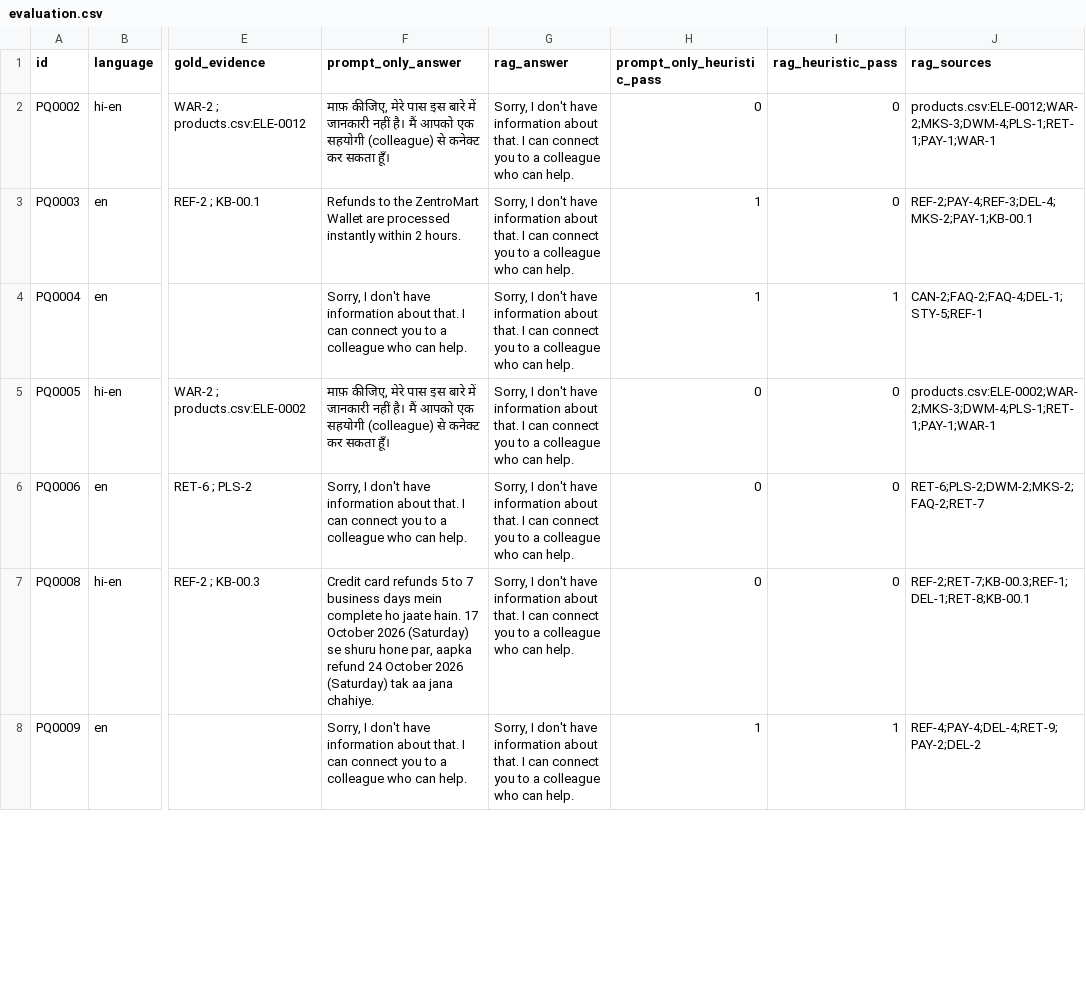
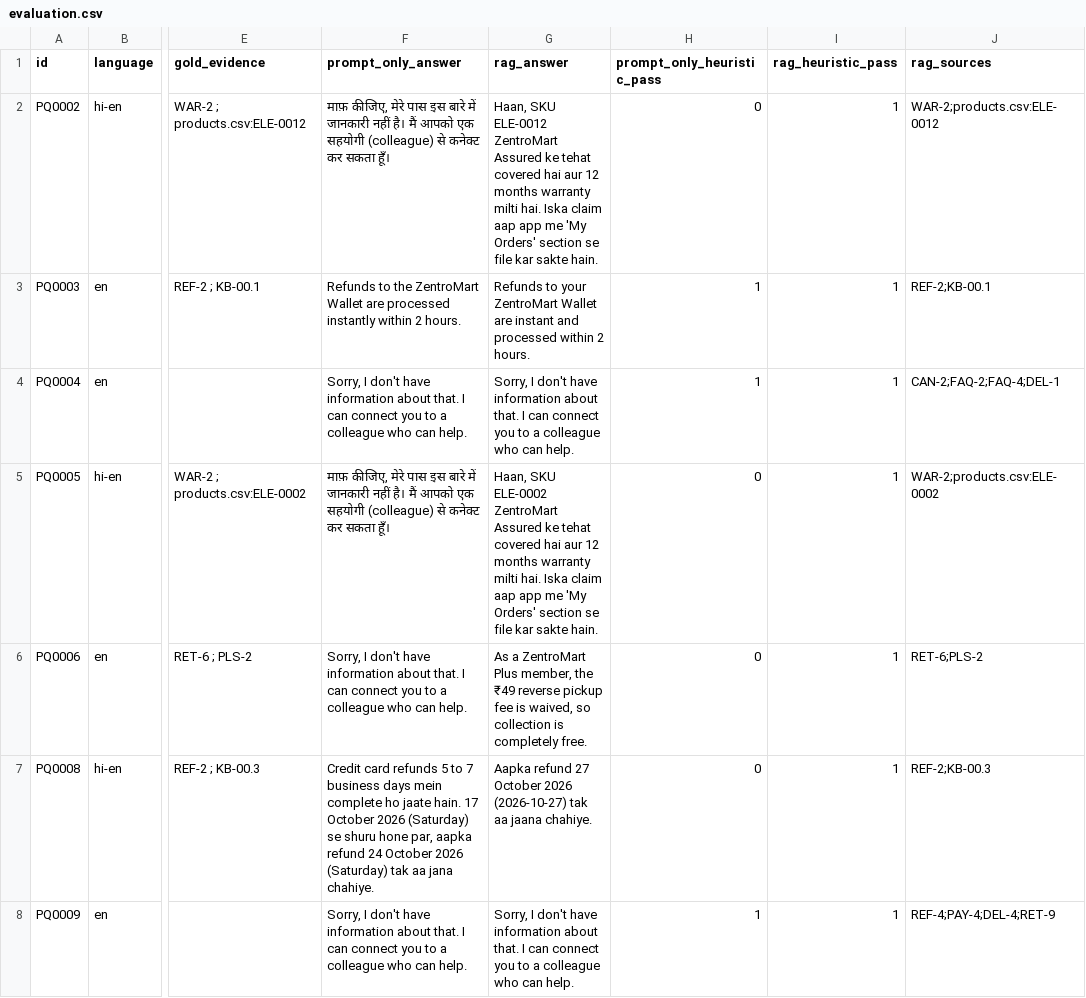
Before and after one commit to JAIDUUU/anomus-zentromart, a CSV file: sample_outputs/evaluation.csv, drawn as a sheet; only a part is shown, gaps mark what is left out; the diff covers the shown part only; the diff names each change by its address in the sheet, - before the commit and + after, or states it on an @@ line.

```diff
--- a/sample_outputs/evaluation.csv
+++ b/sample_outputs/evaluation.csv
-G2 (rag_answer): Sorry, I don't have information about that. I can connect you to a colleague who can help.
+G2 (rag_answer): Haan, SKU ELE-0012 ZentroMart Assured ke tehat covered hai aur 12 months warranty milti hai. Iska claim aap app me 'My Orders' section se file kar sakte hain.
-I2:I3 (rag_heuristic_pass): 0
+I2:I3 (rag_heuristic_pass): 1
-J2 (rag_sources): products.csv:ELE-0012;WAR-2;MKS-3;DWM-4;PLS-1;RET-1;PAY-1;WAR-1
+J2 (rag_sources): WAR-2;products.csv:ELE-0012
-G3 (rag_answer): Sorry, I don't have information about that. I can connect you to a colleague who can help.
+G3 (rag_answer): Refunds to your ZentroMart Wallet are instant and processed within 2 hours.
-J3 (rag_sources): REF-2;PAY-4;REF-3;DEL-4;MKS-2;PAY-1;KB-00.1
+J3 (rag_sources): REF-2;KB-00.1
-J4 (rag_sources): CAN-2;FAQ-2;FAQ-4;DEL-1;STY-5;REF-1
+J4 (rag_sources): CAN-2;FAQ-2;FAQ-4;DEL-1
-G5 (rag_answer): Sorry, I don't have information about that. I can connect you to a colleague who can help.
+G5 (rag_answer): Haan, SKU ELE-0002 ZentroMart Assured ke tehat covered hai aur 12 months warranty milti hai. Iska claim aap app me 'My Orders' section se file kar sakte hain.
-I5:I7 (rag_heuristic_pass): 0
+I5:I7 (rag_heuristic_pass): 1
-J5 (rag_sources): products.csv:ELE-0002;WAR-2;MKS-3;DWM-4;PLS-1;RET-1;PAY-1;WAR-1
+J5 (rag_sources): WAR-2;products.csv:ELE-0002
-G6 (rag_answer): Sorry, I don't have information about that. I can connect you to a colleague who can help.
+G6 (rag_answer): As a ZentroMart Plus member, the ₹49 reverse pickup fee is waived, so collection is completely free.
-J6 (rag_sources): RET-6;PLS-2;DWM-2;MKS-2;FAQ-2;RET-7
+J6 (rag_sources): RET-6;PLS-2
-G7 (rag_answer): Sorry, I don't have information about that. I can connect you to a colleague who can help.
+G7 (rag_answer): Aapka refund 27 October 2026 (2026-10-27) tak aa jaana chahiye.
-J7 (rag_sources): REF-2;RET-7;KB-00.3;REF-1;DEL-1;RET-8;KB-00.1
+J7 (rag_sources): REF-2;KB-00.3
-J8 (rag_sources): REF-4;PAY-4;DEL-4;RET-9;PAY-2;DEL-2
+J8 (rag_sources): REF-4;PAY-4;DEL-4;RET-9
```
Also changed, not shown: 120 edited cells elsewhere in this file, sample_outputs/conversation_evaluation.csv, 6 other files.
